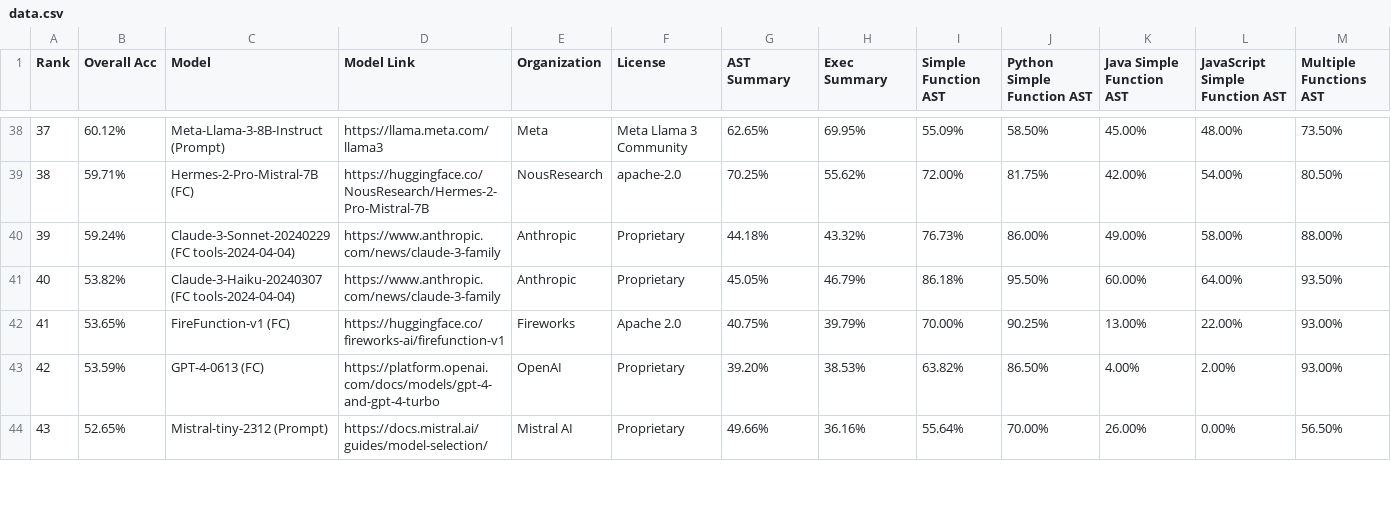
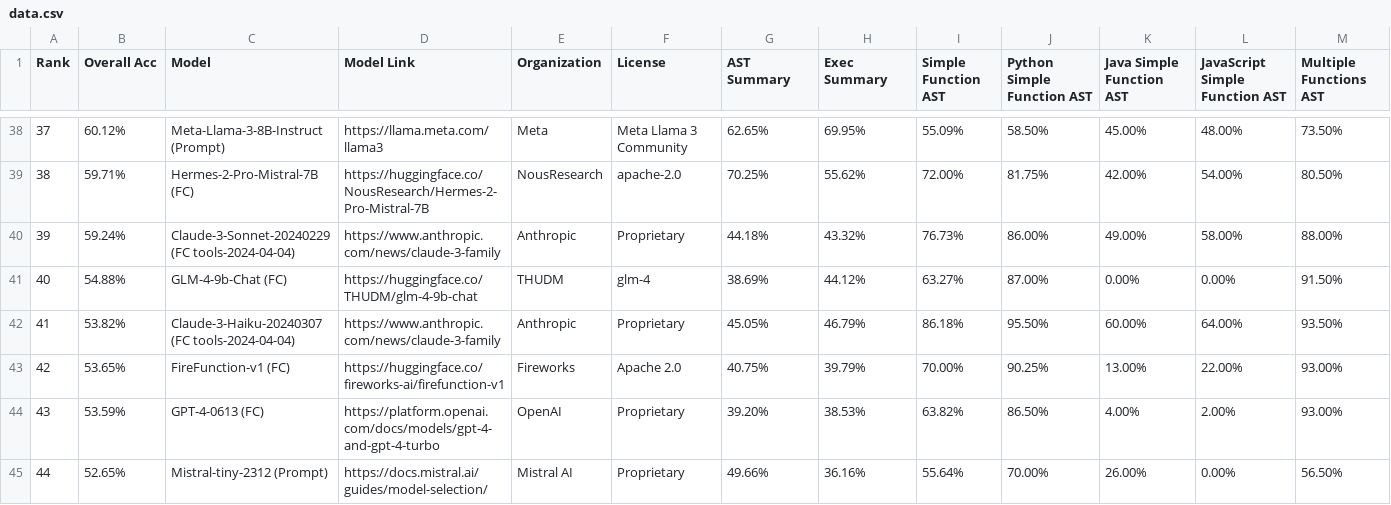
Before and after one commit to ShishirPatil/gorilla, a CSV file: data.csv, drawn as a sheet; only a part is shown, gaps mark what is left out; addresses are those after the commit; rows hold the shown columns only; the diff names each change by its address in the sheet, - before the commit and + after, or states it on an @@ line.

```diff
--- a/data.csv
+++ b/data.csv
+row 41: 40 | 54.88% | GLM-4-9b-Chat (FC) | https://huggingface.co/THUDM/glm-4-9b-chat | THUDM | glm-4 | 38.69% | 44.12% | 63.27% | 87.00% | 0.00% | 0.00% | 91.50%
@@ column A (Rank) renumbered from row 42 down @@
```
Also changed, not shown: 2 other files.
